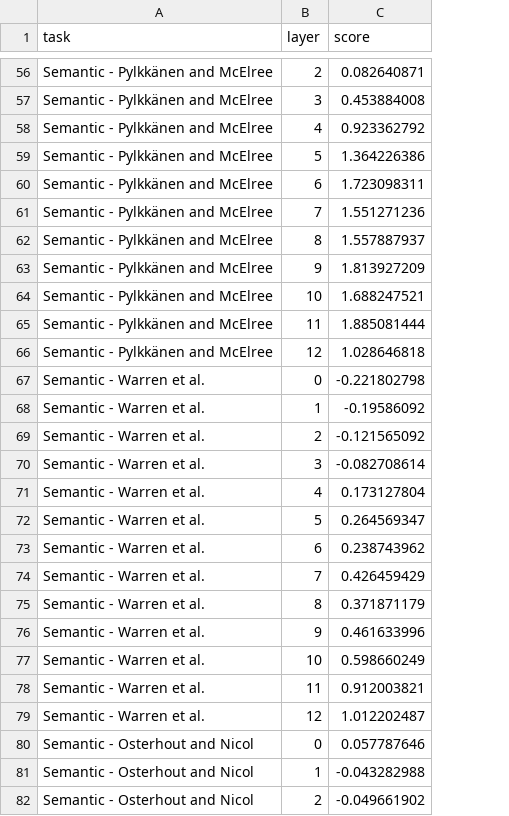
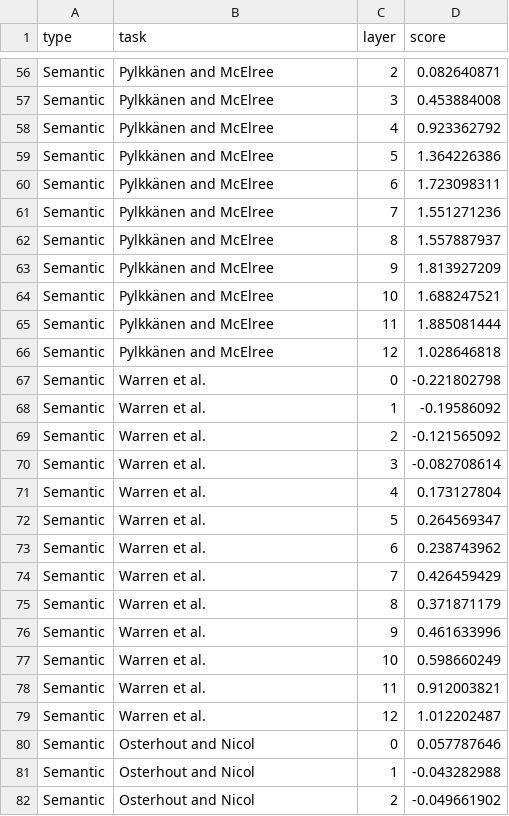
Before and after one commit to SPOClab-ca/layerwise-anomaly, a CSV file: plotting/roberta_manual.csv, drawn as a sheet; only a part is shown, gaps mark what is left out; addresses are those after the commit; the diff covers the shown part only; the diff names each change by its address in the sheet, - before the commit and + after, or states it on an @@ line.

```diff
--- a/plotting/roberta_manual.csv
+++ b/plotting/roberta_manual.csv
+column A (type), rows 56-82: all Semantic
-B56:B66 (task): Semantic - Pylkkänen and McElree
+B56:B66 (task): Pylkkänen and McElree
-B67:B79 (task): Semantic - Warren et al.
+B67:B79 (task): Warren et al.
-B80:B82 (task): Semantic - Osterhout and Nicol
+B80:B82 (task): Osterhout and Nicol
```
Also changed, not shown: 129 edited cells elsewhere in this file, 3 other files.
